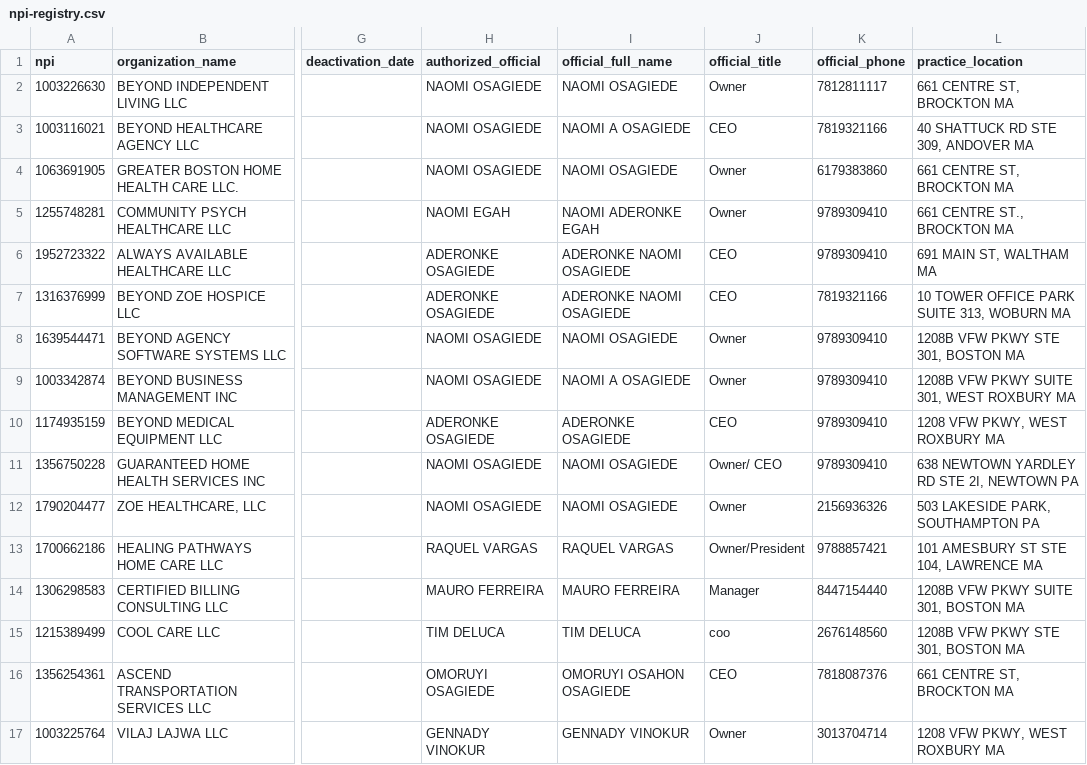
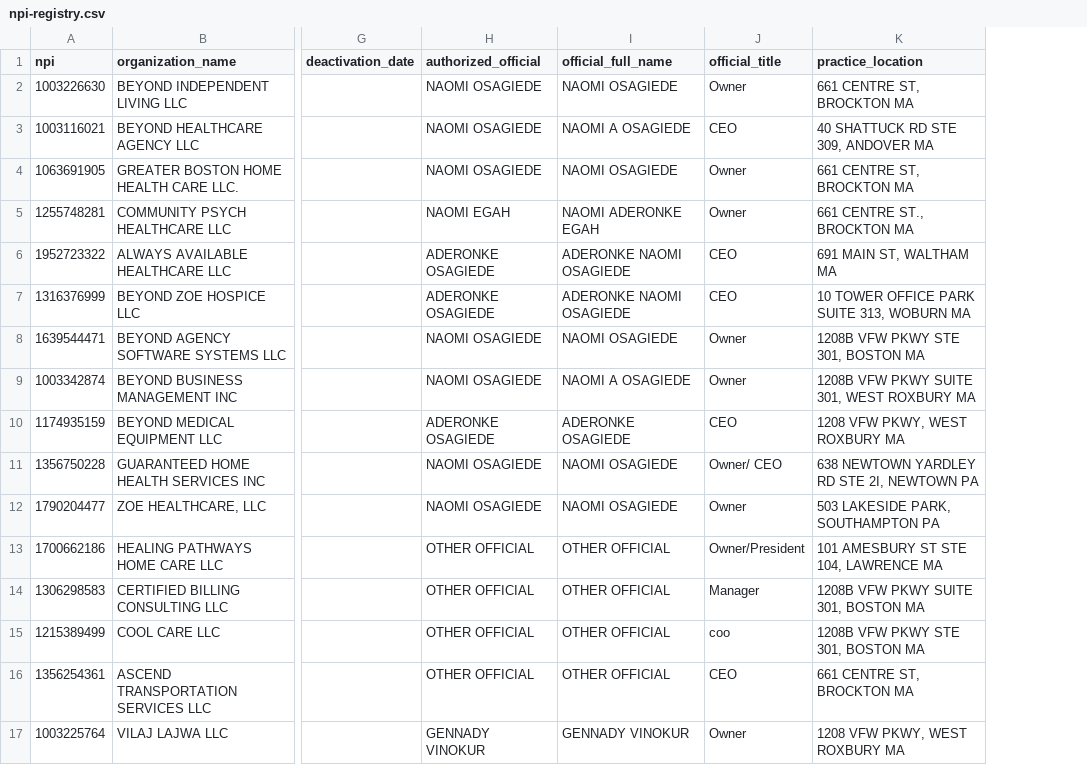
Before and after one commit to duncanburns2013-dot/beyond-cluster, a CSV file: data/npi-registry.csv, drawn as a sheet; only a part is shown, gaps mark what is left out; the diff names each change by its address in the sheet, - before the commit and + after, or states it on an @@ line.

```diff
--- a/data/npi-registry.csv
+++ b/data/npi-registry.csv
-column K (official_phone), rows 2-17: 7812811117 | 7819321166 | 6179383860 | 9789309410 | 9789309410 | 7819321166 | 9789309410 | 9789309410 | 9789309410 | 9789309410 | 2156936326 | 9788857421 | 8447154440 | 2676148560 | 7818087376 | 3013704714
-H13 (authorized_official): RAQUEL VARGAS
+H13 (authorized_official): OTHER OFFICIAL
-I13 (official_full_name): RAQUEL VARGAS
+I13 (official_full_name): OTHER OFFICIAL
-H14 (authorized_official): MAURO FERREIRA
+H14 (authorized_official): OTHER OFFICIAL
-I14 (official_full_name): MAURO FERREIRA
+I14 (official_full_name): OTHER OFFICIAL
-H15 (authorized_official): TIM DELUCA
+H15 (authorized_official): OTHER OFFICIAL
-I15 (official_full_name): TIM DELUCA
+I15 (official_full_name): OTHER OFFICIAL
-H16 (authorized_official): OMORUYI OSAGIEDE
+H16 (authorized_official): OTHER OFFICIAL
-I16 (official_full_name): OMORUYI OSAHON OSAGIEDE
+I16 (official_full_name): OTHER OFFICIAL
```
Also changed, not shown: data/covid-federal.csv, data/gbhhc-and-adhc-filings.csv, 5 other files.
